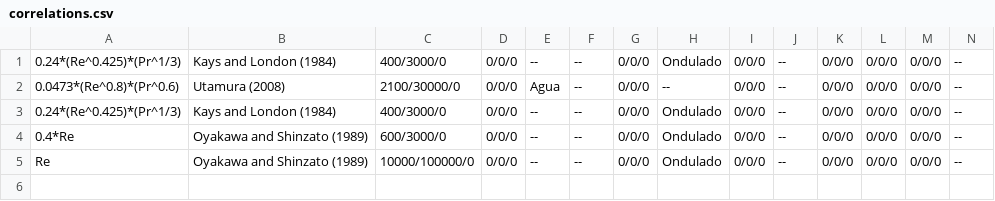
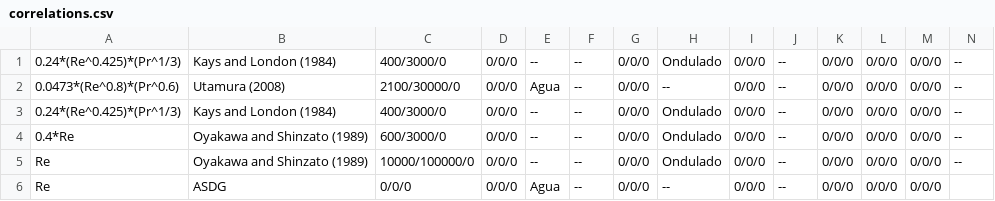
Before and after one commit to ateixeira0163/PCHE, a CSV file: correlations.csv, drawn as a sheet; only a part is shown; rows hold the shown columns only; the diff names each change by its address in the sheet, - before the commit and + after, or states it on an @@ line.

```diff
--- a/correlations.csv
+++ b/correlations.csv
+row 6: Re | ASDG | 0/0/0 | 0/0/0 | Agua | -- | 0/0/0 | -- | 0/0/0 | -- | 0/0/0 | 0/0/0 | 0/0/0
```
Also changed, not shown: 4 other files.
